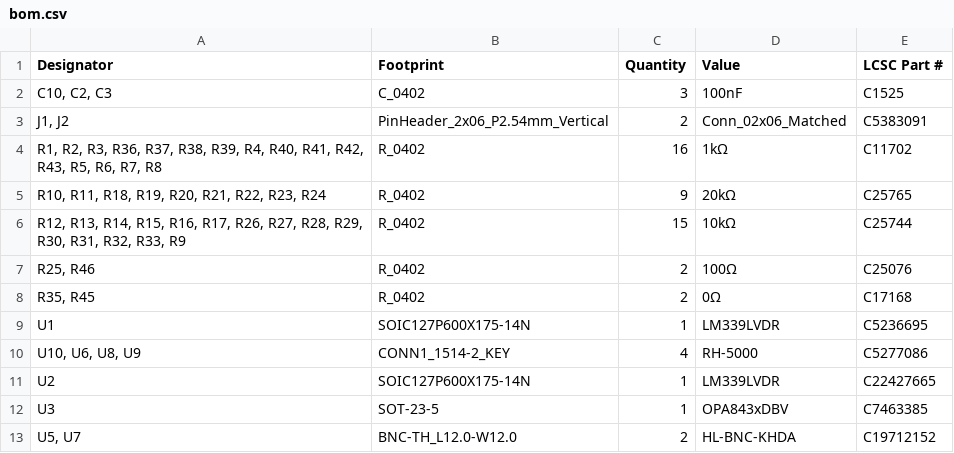
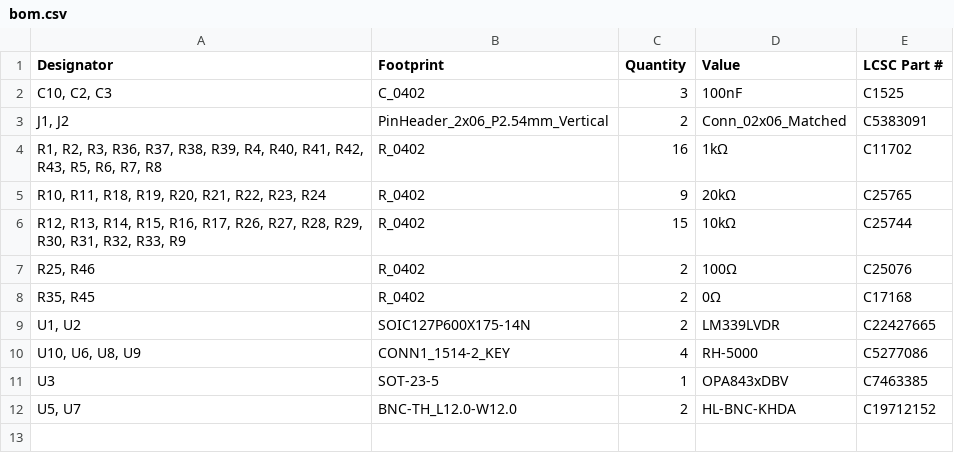
Before and after one commit to MattSpot10/ecen340_boards, a CSV file: flash_sar_adc/flash_sar_adc/production/bom.csv, drawn as a sheet.

```diff
--- a/flash_sar_adc/flash_sar_adc/production/bom.csv
+++ b/flash_sar_adc/flash_sar_adc/production/bom.csv
@@ -8,5 +8,4 @@
 "R35, R45",R_0402,2,0Ω,C17168
-U1,SOIC127P600X175-14N,1,LM339LVDR,C5236695
+"U1, U2",SOIC127P600X175-14N,2,LM339LVDR,C22427665
 "U10, U6, U8, U9",CONN1_1514-2_KEY,4,RH-5000,C5277086
-U2,SOIC127P600X175-14N,1,LM339LVDR,C22427665
 U3,SOT-23-5,1,OPA843xDBV,C7463385
```
Also changed, not shown: 11 other files.
